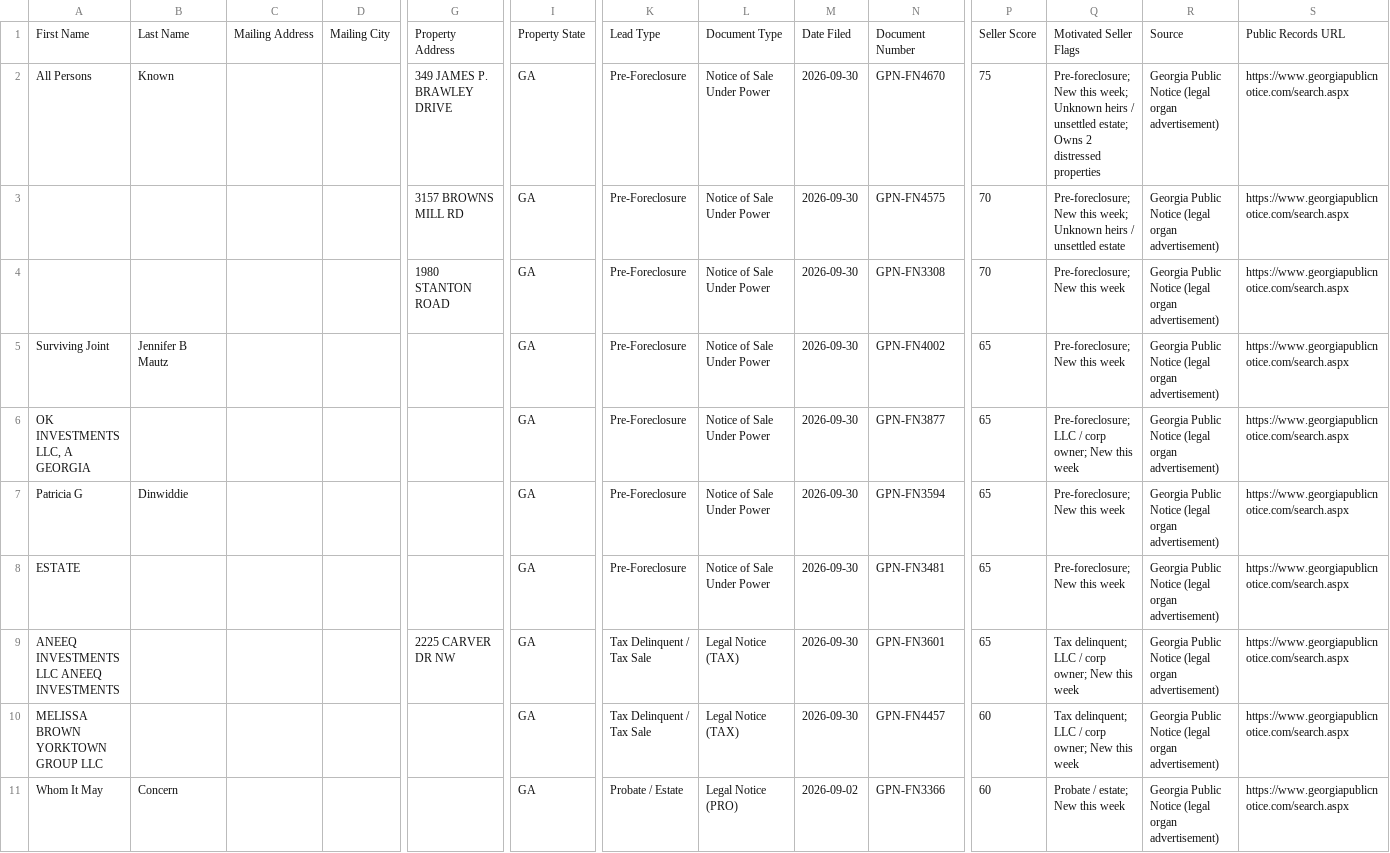
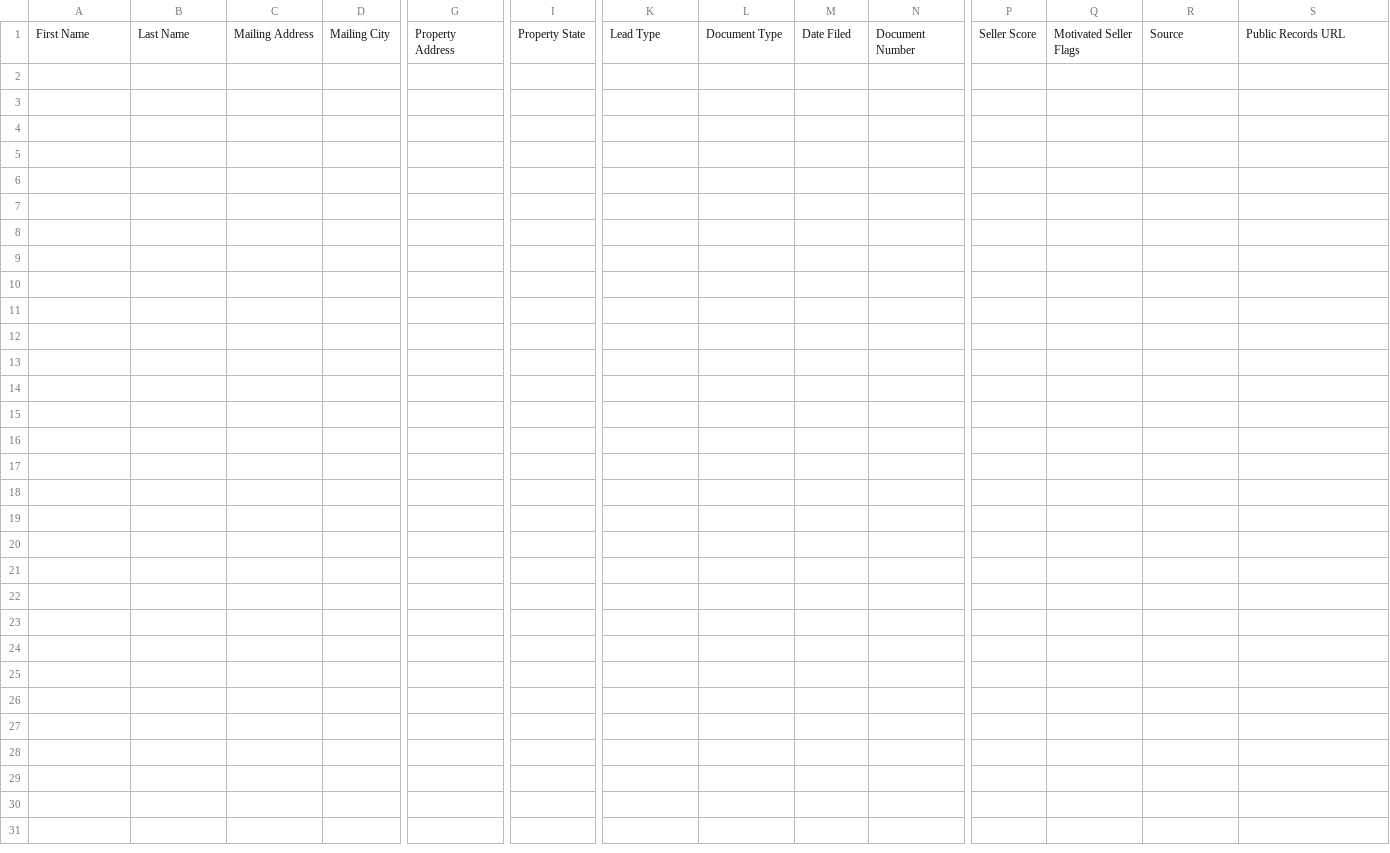
Before and after one commit to terrellkday/Fulton-Leads-Scraper, a CSV file: data/ghl_leads.csv, drawn as a sheet; only a part is shown, gaps mark what is left out; rows hold the shown columns only; the diff names each change by its address in the sheet, - before the commit and + after, or states it on an @@ line.

```diff
--- a/data/ghl_leads.csv
+++ b/data/ghl_leads.csv
-row 2: All Persons | Known |  |  | 349 JAMES P. BRAWLEY DRIVE | GA | Pre-Foreclosure | Notice of Sale Under Power | 2026-09-30 | GPN-FN4670 | 75 | Pre-foreclosure; New this week; Unknown heirs / unsettled estate; Owns 2 distressed properties | Georgia Public Notice (legal organ advertisement) | https://www.georgiapublicnotice.com/search.aspx
-row 3:  |  |  |  | 3157 BROWNS MILL RD | GA | Pre-Foreclosure | Notice of Sale Under Power | 2026-09-30 | GPN-FN4575 | 70 | Pre-foreclosure; New this week; Unknown heirs / unsettled estate | Georgia Public Notice (legal organ advertisement) | https://www.georgiapublicnotice.com/search.aspx
-row 4:  |  |  |  | 1980 STANTON ROAD | GA | Pre-Foreclosure | Notice of Sale Under Power | 2026-09-30 | GPN-FN3308 | 70 | Pre-foreclosure; New this week | Georgia Public Notice (legal organ advertisement) | https://www.georgiapublicnotice.com/search.aspx
-row 5: Surviving Joint | Jennifer B Mautz |  |  |  | GA | Pre-Foreclosure | Notice of Sale Under Power | 2026-09-30 | GPN-FN4002 | 65 | Pre-foreclosure; New this week | Georgia Public Notice (legal organ advertisement) | https://www.georgiapublicnotice.com/search.aspx
-row 6: OK INVESTMENTS LLC, A GEORGIA |  |  |  |  | GA | Pre-Foreclosure | Notice of Sale Under Power | 2026-09-30 | GPN-FN3877 | 65 | Pre-foreclosure; LLC / corp owner; New this week | Georgia Public Notice (legal organ advertisement) | https://www.georgiapublicnotice.com/search.aspx
-row 7: Patricia G | Dinwiddie |  |  |  | GA | Pre-Foreclosure | Notice of Sale Under Power | 2026-09-30 | GPN-FN3594 | 65 | Pre-foreclosure; New this week | Georgia Public Notice (legal organ advertisement) | https://www.georgiapublicnotice.com/search.aspx
-row 8: ESTATE |  |  |  |  | GA | Pre-Foreclosure | Notice of Sale Under Power | 2026-09-30 | GPN-FN3481 | 65 | Pre-foreclosure; New this week | Georgia Public Notice (legal organ advertisement) | https://www.georgiapublicnotice.com/search.aspx
-row 9: ANEEQ INVESTMENTS LLC ANEEQ INVESTMENTS |  |  |  | 2225 CARVER DR NW | GA | Tax Delinquent / Tax Sale | Legal Notice (TAX) | 2026-09-30 | GPN-FN3601 | 65 | Tax delinquent; LLC / corp owner; New this week | Georgia Public Notice (legal organ advertisement) | https://www.georgiapublicnotice.com/search.aspx
-row 10: MELISSA BROWN YORKTOWN GROUP LLC |  |  |  |  | GA | Tax Delinquent / Tax Sale | Legal Notice (TAX) | 2026-09-30 | GPN-FN4457 | 60 | Tax delinquent; LLC / corp owner; New this week | Georgia Public Notice (legal organ advertisement) | https://www.georgiapublicnotice.com/search.aspx
-row 11: Whom It May | Concern |  |  |  | GA | Probate / Estate | Legal Notice (PRO) | 2026-09-02 | GPN-FN3366 | 60 | Probate / estate; New this week | Georgia Public Notice (legal organ advertisement) | https://www.georgiapublicnotice.com/search.aspx
```
Also changed, not shown: 6 other files.
